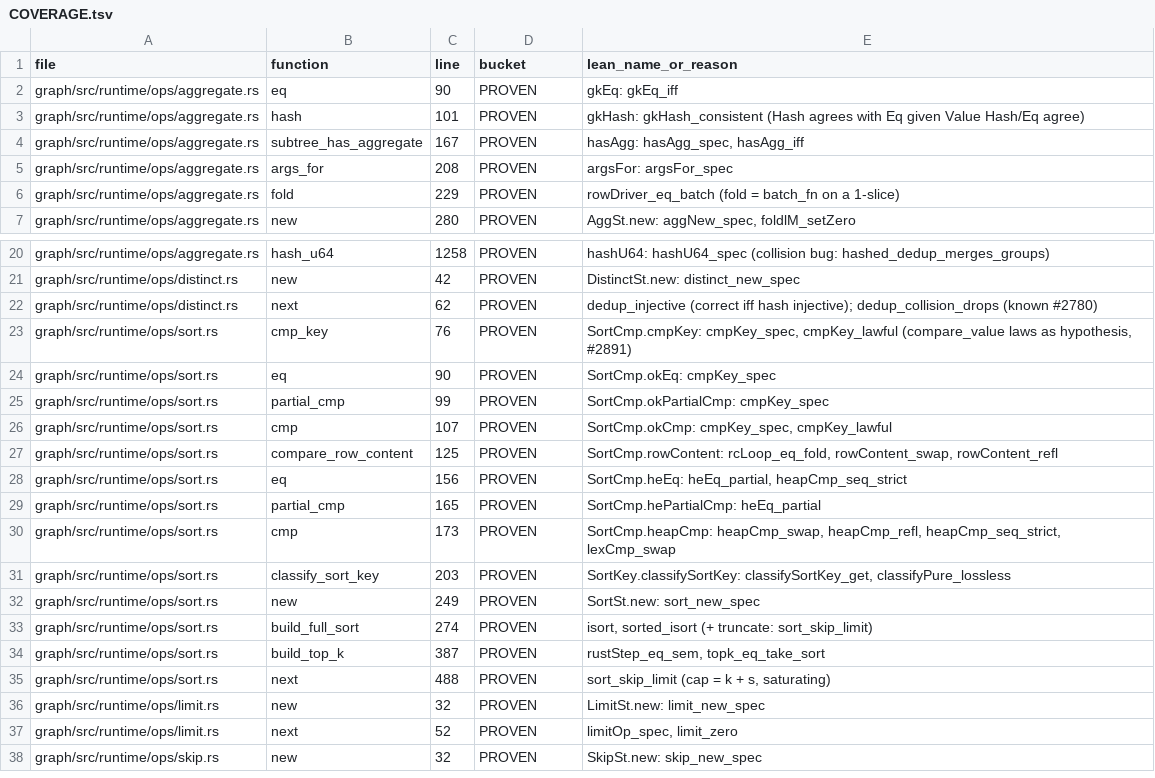
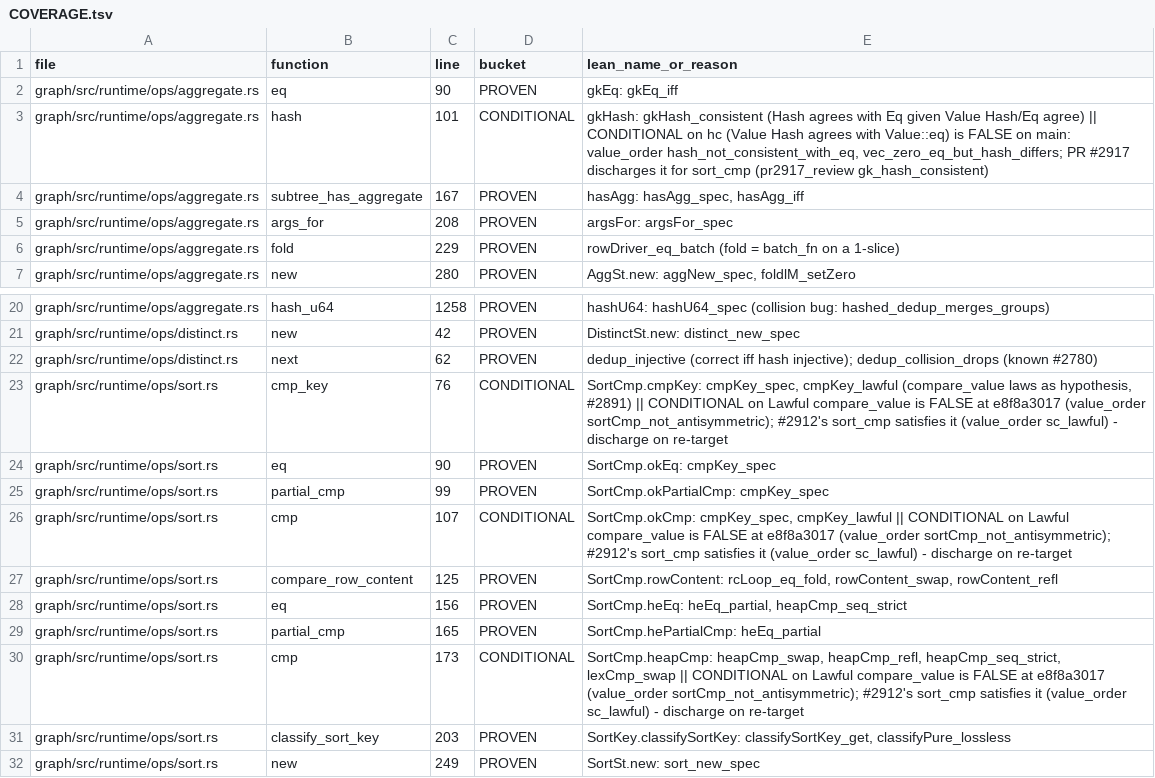
Before and after one commit to FalkorDB/FalkorDB, a TSV file: proofs/ops_aggregate/COVERAGE.tsv, drawn as a sheet; only a part is shown, gaps mark what is left out; the shorter side is filled out with more unchanged rows.

```diff
--- a/proofs/ops_aggregate/COVERAGE.tsv
+++ b/proofs/ops_aggregate/COVERAGE.tsv
@@ -2,3 +2,3 @@ file	function	line	bucket	lean_name_or_reason
 graph/src/runtime/ops/aggregate.rs	eq	90	PROVEN	gkEq: gkEq_iff
-graph/src/runtime/ops/aggregate.rs	hash	101	PROVEN	gkHash: gkHash_consistent (Hash agrees with Eq given Value Hash/Eq agree)
+graph/src/runtime/ops/aggregate.rs	hash	101	CONDITIONAL	gkHash: gkHash_consistent (Hash agrees with Eq given Value Hash/Eq agree) || CONDITIONAL on hc (Value Hash agrees with Value::eq) is FALSE on main: value_order hash_not_consistent_with_eq, vec_zero_eq_but_hash_differs; PR #2917 discharges it for sort_cmp (pr2917_review gk_hash_consistent)
 graph/src/runtime/ops/aggregate.rs	subtree_has_aggregate	167	PROVEN	hasAgg: hasAgg_spec, hasAgg_iff
@@ -22,6 +22,6 @@ graph/src/runtime/ops/distinct.rs	new	42	PROVEN	DistinctSt.new: distinct_new_spe
 graph/src/runtime/ops/distinct.rs	next	62	PROVEN	dedup_injective (correct iff hash injective); dedup_collision_drops (known #2780)
-graph/src/runtime/ops/sort.rs	cmp_key	76	PROVEN	SortCmp.cmpKey: cmpKey_spec, cmpKey_lawful (compare_value laws as hypothesis, #2891)
+graph/src/runtime/ops/sort.rs	cmp_key	76	CONDITIONAL	SortCmp.cmpKey: cmpKey_spec, cmpKey_lawful (compare_value laws as hypothesis, #2891) || CONDITIONAL on Lawful compare_value is FALSE at e8f8a3017 (value_order sortCmp_not_antisymmetric); #2912's sort_cmp satisfies it (value_order sc_lawful) - discharge on re-target
 graph/src/runtime/ops/sort.rs	eq	90	PROVEN	SortCmp.okEq: cmpKey_spec
 graph/src/runtime/ops/sort.rs	partial_cmp	99	PROVEN	SortCmp.okPartialCmp: cmpKey_spec
-graph/src/runtime/ops/sort.rs	cmp	107	PROVEN	SortCmp.okCmp: cmpKey_spec, cmpKey_lawful
+graph/src/runtime/ops/sort.rs	cmp	107	CONDITIONAL	SortCmp.okCmp: cmpKey_spec, cmpKey_lawful || CONDITIONAL on Lawful compare_value is FALSE at e8f8a3017 (value_order sortCmp_not_antisymmetric); #2912's sort_cmp satisfies it (value_order sc_lawful) - discharge on re-target
 graph/src/runtime/ops/sort.rs	compare_row_content	125	PROVEN	SortCmp.rowContent: rcLoop_eq_fold, rowContent_swap, rowContent_refl
@@ -29,3 +29,3 @@ graph/src/runtime/ops/sort.rs	eq	156	PROVEN	SortCmp.heEq: heEq_partial, heapCmp_
 graph/src/runtime/ops/sort.rs	partial_cmp	165	PROVEN	SortCmp.hePartialCmp: heEq_partial
-graph/src/runtime/ops/sort.rs	cmp	173	PROVEN	SortCmp.heapCmp: heapCmp_swap, heapCmp_refl, heapCmp_seq_strict, lexCmp_swap
+graph/src/runtime/ops/sort.rs	cmp	173	CONDITIONAL	SortCmp.heapCmp: heapCmp_swap, heapCmp_refl, heapCmp_seq_strict, lexCmp_swap || CONDITIONAL on Lawful compare_value is FALSE at e8f8a3017 (value_order sortCmp_not_antisymmetric); #2912's sort_cmp satisfies it (value_order sc_lawful) - discharge on re-target
 graph/src/runtime/ops/sort.rs	classify_sort_key	203	PROVEN	SortKey.classifySortKey: classifySortKey_get, classifyPure_lossless
```
Also changed, not shown: proofs/expr_semantics/COVERAGE.tsv, proofs/graph_queries/COVERAGE.tsv, 34 other files.
